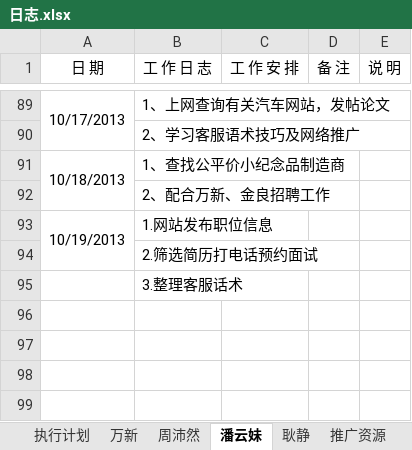
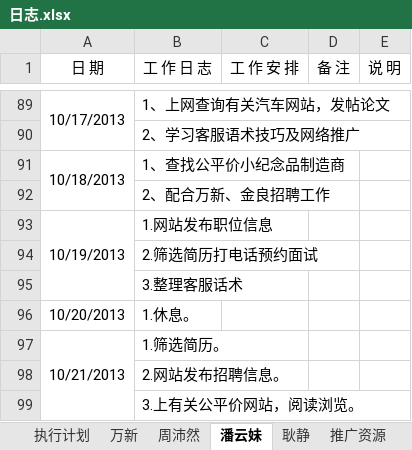
Before and after one commit to GPJxiaoshou/xiaoshou, an Excel workbook: 日志.xlsx, sheet 潘云妹, drawn as a sheet; only a part is shown, gaps mark what is left out; values as stored, in another font and other column widths than the file's, no borders; removed rows and columns are numbered as before the commit, all else as after; the diff names each change by its address in the sheet, - before the commit and + after, or states it on an @@ line.

Commit message:
日志更新

```diff
--- a/日志.xlsx (sheet 潘云妹)
+++ b/日志.xlsx (sheet 潘云妹)
-A93:A94 merged
+A93:A95 merged
+row 96: 10/20/2013 | 1.休息。
+row 97: 10/21/2013 | 1.筛选简历。
+row 98:  | 2.网站发布招聘信息。
+row 99:  | 3.上有关公平价网站，阅读浏览。
```
